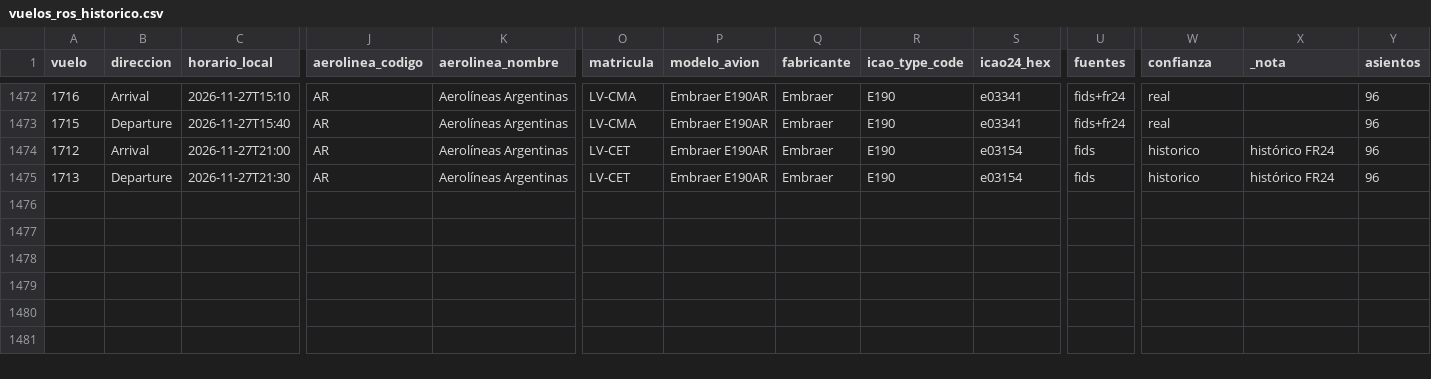
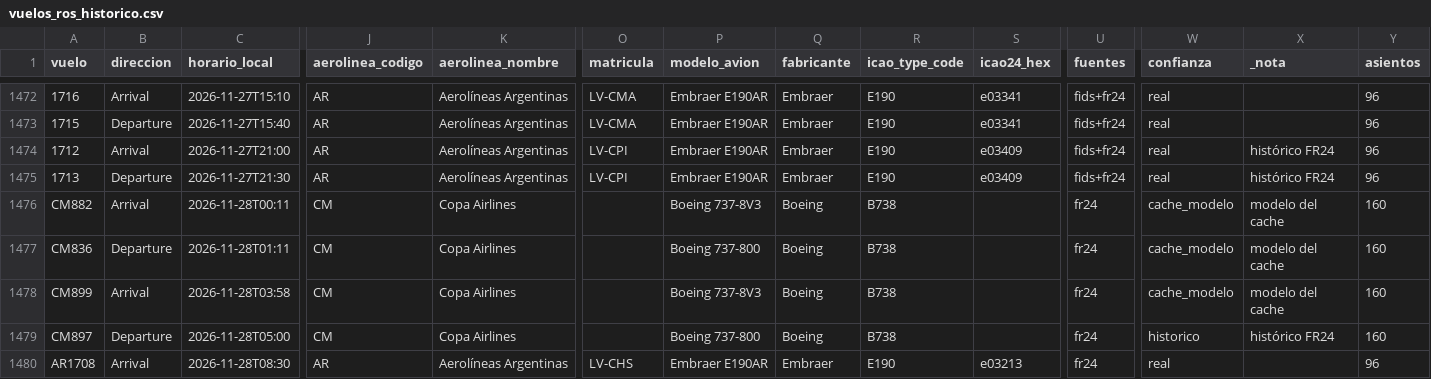
Before and after one commit to arqderman-tech/aeroros, a CSV file: vuelos_ros_historico.csv, drawn as a sheet; only a part is shown, gaps mark what is left out; rows hold the shown columns only; the diff covers the shown part only; the diff names each change by its address in the sheet, - before the commit and + after, or states it on an @@ line.

```diff
--- a/vuelos_ros_historico.csv
+++ b/vuelos_ros_historico.csv
-O1474:O1475 (matricula): LV-CET
+O1474:O1475 (matricula): LV-CPI
-S1474:S1475 (icao24_hex): e03154
+S1474:S1475 (icao24_hex): e03409
-U1474:U1475 (fuentes): fids
+U1474:U1475 (fuentes): fids+fr24
-W1474:W1475 (confianza): historico
+W1474:W1475 (confianza): real
+row 1476: CM882 | Arrival | 2026-11-28T00:11 | CM | Copa Airlines |  | Boeing 737-8V3 | Boeing | B738 |  | fr24 | cache_modelo | modelo del cache | 160
+row 1477: CM836 | Departure | 2026-11-28T01:11 | CM | Copa Airlines |  | Boeing 737-800 | Boeing | B738 |  | fr24 | cache_modelo | modelo del cache | 160
+row 1478: CM899 | Arrival | 2026-11-28T03:58 | CM | Copa Airlines |  | Boeing 737-8V3 | Boeing | B738 |  | fr24 | cache_modelo | modelo del cache | 160
+row 1479: CM897 | Departure | 2026-11-28T05:00 | CM | Copa Airlines |  | Boeing 737-800 | Boeing | B738 |  | fr24 | historico | histórico FR24 | 160
+row 1480: AR1708 | Arrival | 2026-11-28T08:30 | AR | Aerolíneas Argentinas | LV-CHS | Embraer E190AR | Embraer | E190 | e03213 | fr24 | real |  | 96
```
Also changed, not shown: 41 edited cells elsewhere in this file, reporte_asientos_aerolinea.csv, reporte_asientos_mes_aero_ruta.csv, 6 other files.
